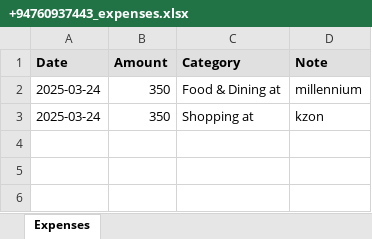
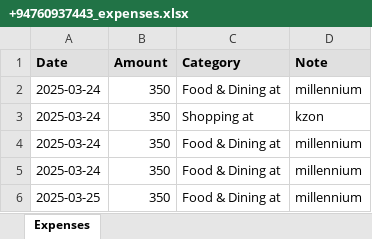
Before and after one commit to sampath-kumaramd/expense-tracker-app, an Excel workbook: data/expenses/+94760937443_expenses.xlsx, sheet Expenses, drawn as a sheet; values as stored, in another font and other column widths than the file's, no borders; the diff names each change by its address in the sheet, - before the commit and + after, or states it on an @@ line.

```diff
--- a/data/expenses/+94760937443_expenses.xlsx (sheet Expenses)
+++ b/data/expenses/+94760937443_expenses.xlsx (sheet Expenses)
+row 4: 2025-03-24 | 350 | Food & Dining at | millennium
+row 5: 2025-03-24 | 350 | Food & Dining at | millennium
+row 6: 2025-03-25 | 350 | Food & Dining at | millennium
```
Also changed, not shown: 8 other files.
